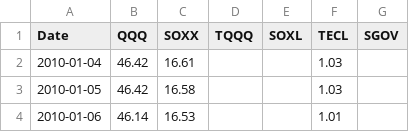
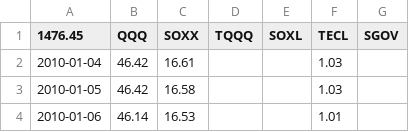
Before and after one commit to Nam-Daesik/CollectCloses, a CSV file: master_regular_close.csv, drawn as a sheet; only a part is shown.

```diff
--- a/master_regular_close.csv
+++ b/master_regular_close.csv
@@ -1,2 +1,2 @@
-Date,QQQ,SOXX,TQQQ,SOXL,TECL,SGOV
+1476.45,QQQ,SOXX,TQQQ,SOXL,TECL,SGOV
 2010-01-04,46.42,16.61,,,1.03,
```
